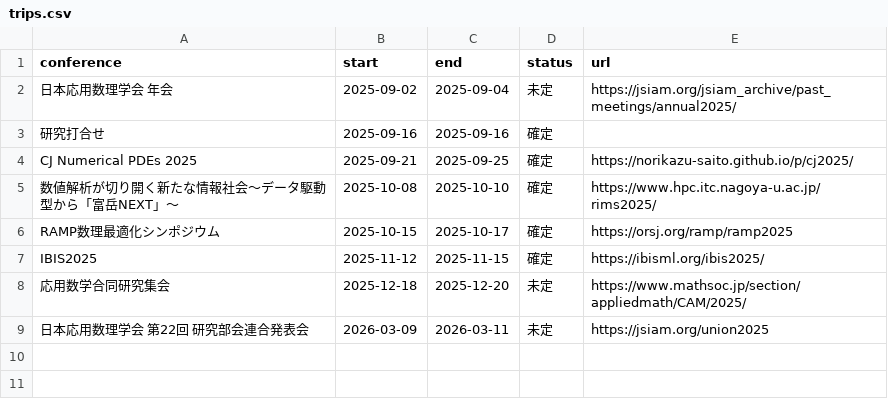
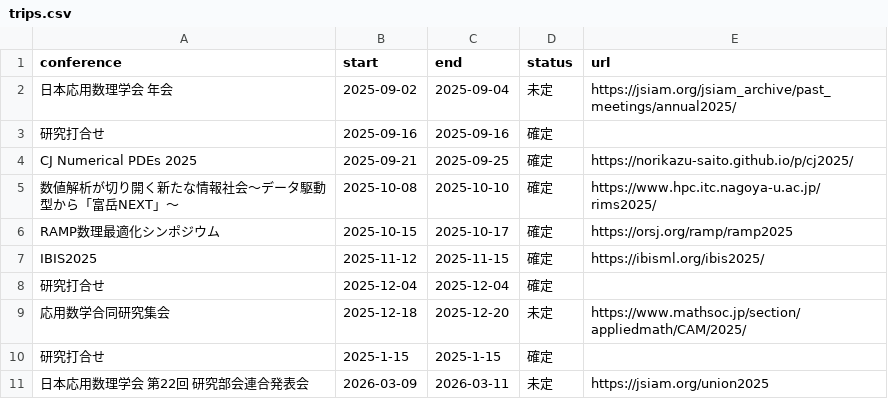
Before and after one commit to Shun-310/shun-310.github.io, a CSV file: ja/schedule/csv/trips.csv, drawn as a sheet; the diff names each change by its address in the sheet, - before the commit and + after, or states it on an @@ line.

Commit message:
update trips

```diff
--- a/ja/schedule/csv/trips.csv
+++ b/ja/schedule/csv/trips.csv
+row 8: 研究打合せ | 2025-12-04 | 2025-12-04 | 確定
+row 10: 研究打合せ | 2025-1-15 | 2025-1-15 | 確定
```
